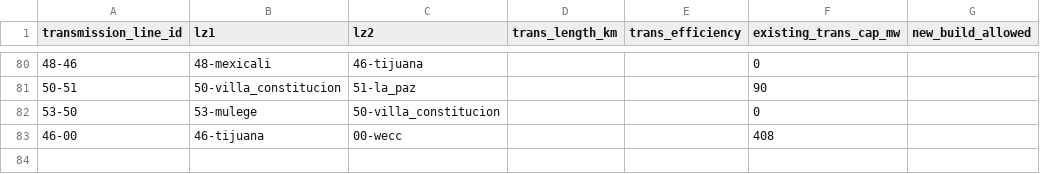
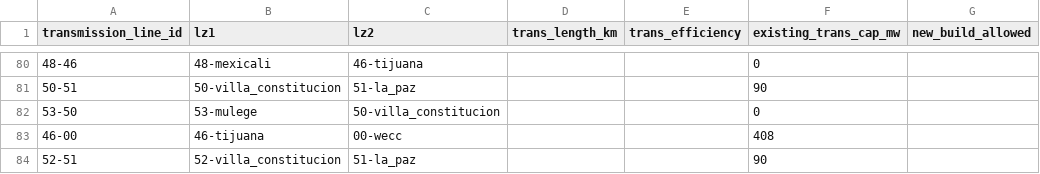
Before and after one commit to Switch-Mexico/deprecated-switch-gui, a CSV file: public/data/transmission_lines.csv, drawn as a sheet; only a part is shown, gaps mark what is left out; the diff names each change by its address in the sheet, - before the commit and + after, or states it on an @@ line.

```diff
--- a/public/data/transmission_lines.csv
+++ b/public/data/transmission_lines.csv
+row 84: 52-51 | 52-villa_constitucion | 51-la_paz |  |  | 90
```
Also changed, not shown: 11 other files.
